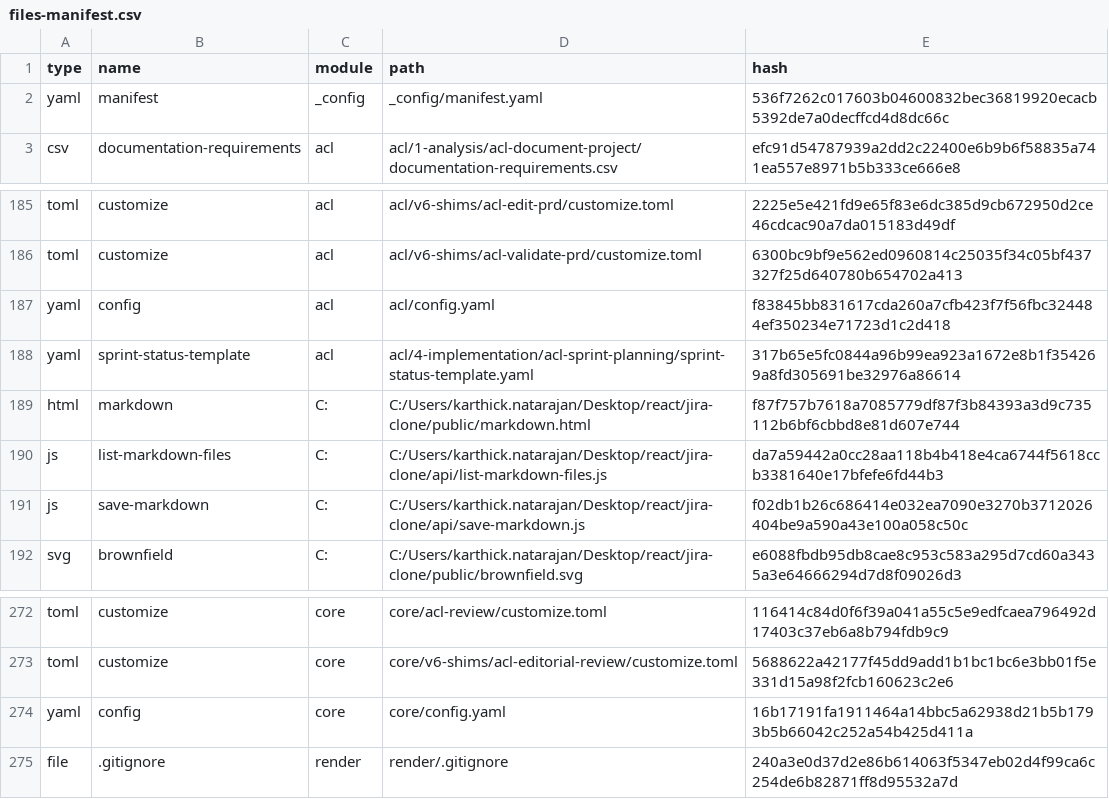
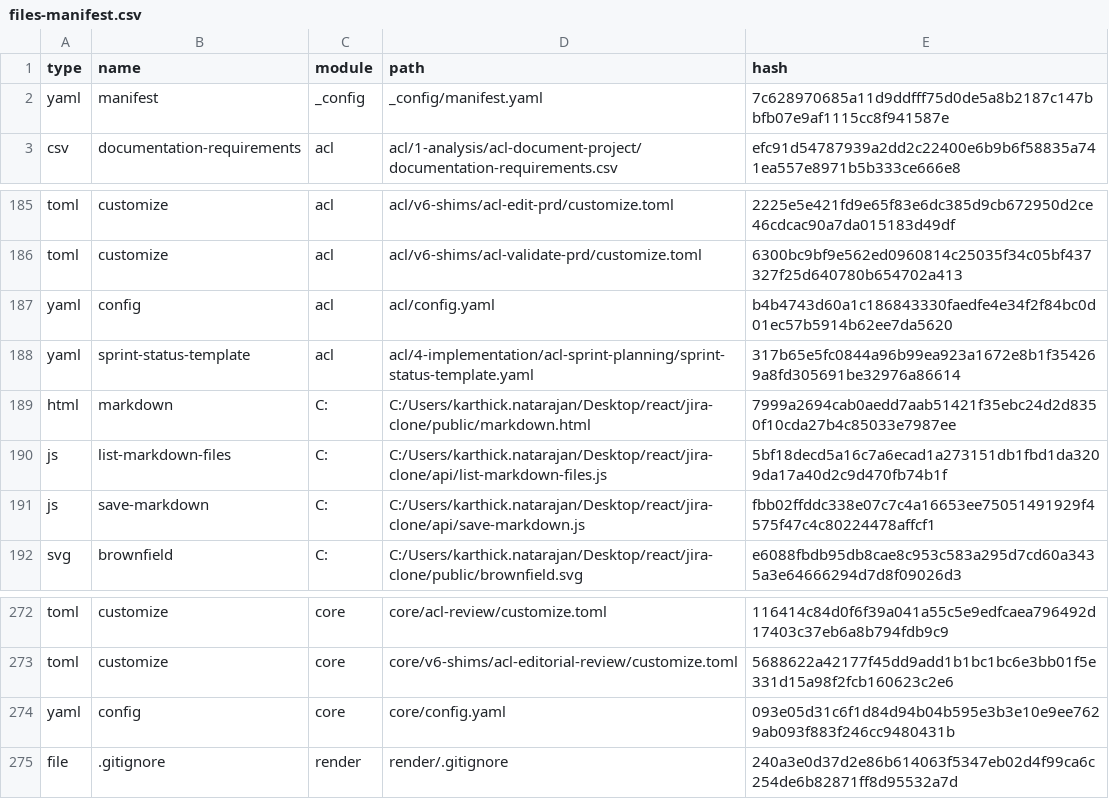
Before and after one commit to karthick1827/jira-clone, a CSV file: _acl/_config/files-manifest.csv, drawn as a sheet; only a part is shown, gaps mark what is left out.

```diff
--- a/_acl/_config/files-manifest.csv
+++ b/_acl/_config/files-manifest.csv
@@ -1,3 +1,3 @@
 type,name,module,path,hash
-"yaml","manifest","_config","_config/manifest.yaml","536f7262c017603b04600832bec36819920ecacb5392de7a0decffcd4d8dc66c"
+"yaml","manifest","_config","_config/manifest.yaml","7c628970685a11d9ddfff75d0de5a8b2187c147bbfb07e9af1115cc8f941587e"
 "csv","documentation-requirements","acl","acl/1-analysis/acl-document-project/documentation-requirements.csv","efc91d54787939a2dd2c22400e6b9b6f58835a741ea557e8971b5b333ce666e8"
@@ -186,7 +186,7 @@ type,name,module,path,hash
 "toml","customize","acl","acl/v6-shims/acl-validate-prd/customize.toml","6300bc9bf9e562ed0960814c25035f34c05bf437327f25d640780b654702a413"
-"yaml","config","acl","acl/config.yaml","f83845bb831617cda260a7cfb423f7f56fbc324484ef350234e71723d1c2d418"
+"yaml","config","acl","acl/config.yaml","b4b4743d60a1c186843330faedfe4e34f2f84bc0d01ec57b5914b62ee7da5620"
 "yaml","sprint-status-template","acl","acl/4-implementation/acl-sprint-planning/sprint-status-template.yaml","317b65e5fc0844a96b99ea923a1672e8b1f354269a8fd305691be32976a86614"
-"html","markdown","C:","C:/Users/karthick.natarajan/Desktop/react/jira-clone/public/markdown.html","f87f757b7618a7085779df87f3b84393a3d9c735112b6bf6cbbd8e81d607e744"
-"js","list-markdown-files","C:","C:/Users/karthick.natarajan/Desktop/react/jira-clone/api/list-markdown-files.js","da7a59442a0cc28aa118b4b418e4ca6744f5618ccb3381640e17bfefe6fd44b3"
-"js","save-markdown","C:","C:/Users/karthick.natarajan/Desktop/react/jira-clone/api/save-markdown.js","f02db1b26c686414e032ea7090e3270b3712026404be9a590a43e100a058c50c"
+"html","markdown","C:","C:/Users/karthick.natarajan/Desktop/react/jira-clone/public/markdown.html","7999a2694cab0aedd7aab51421f35ebc24d2d8350f10cda27b4c85033e7987ee"
+"js","list-markdown-files","C:","C:/Users/karthick.natarajan/Desktop/react/jira-clone/api/list-markdown-files.js","5bf18decd5a16c7a6ecad1a273151db1fbd1da3209da17a40d2c9d470fb74b1f"
+"js","save-markdown","C:","C:/Users/karthick.natarajan/Desktop/react/jira-clone/api/save-markdown.js","fbb02ffddc338e07c7c4a16653ee75051491929f4575f47c4c80224478affcf1"
 "svg","brownfield","C:","C:/Users/karthick.natarajan/Desktop/react/jira-clone/public/brownfield.svg","e6088fbdb95db8cae8c953c583a295d7cd60a3435a3e64666294d7d8f09026d3"
@@ -273,3 +273,3 @@ type,name,module,path,hash
 "toml","customize","core","core/v6-shims/acl-editorial-review/customize.toml","5688622a42177f45dd9add1b1bc1bc6e3bb01f5e331d15a98f2fcb160623c2e6"
-"yaml","config","core","core/config.yaml","16b17191fa1911464a14bbc5a62938d21b5b1793b5b66042c252a54b425d411a"
+"yaml","config","core","core/config.yaml","093e05d31c6f1d84d94b04b595e3b3e10e9ee7629ab093f883f246cc9480431b"
 "file",".gitignore","render","render/.gitignore","240a3e0d37d2e86b614063f5347eb02d4f99ca6c254de6b82871ff8d95532a7d"
```
Also changed, not shown: 6 other files.
